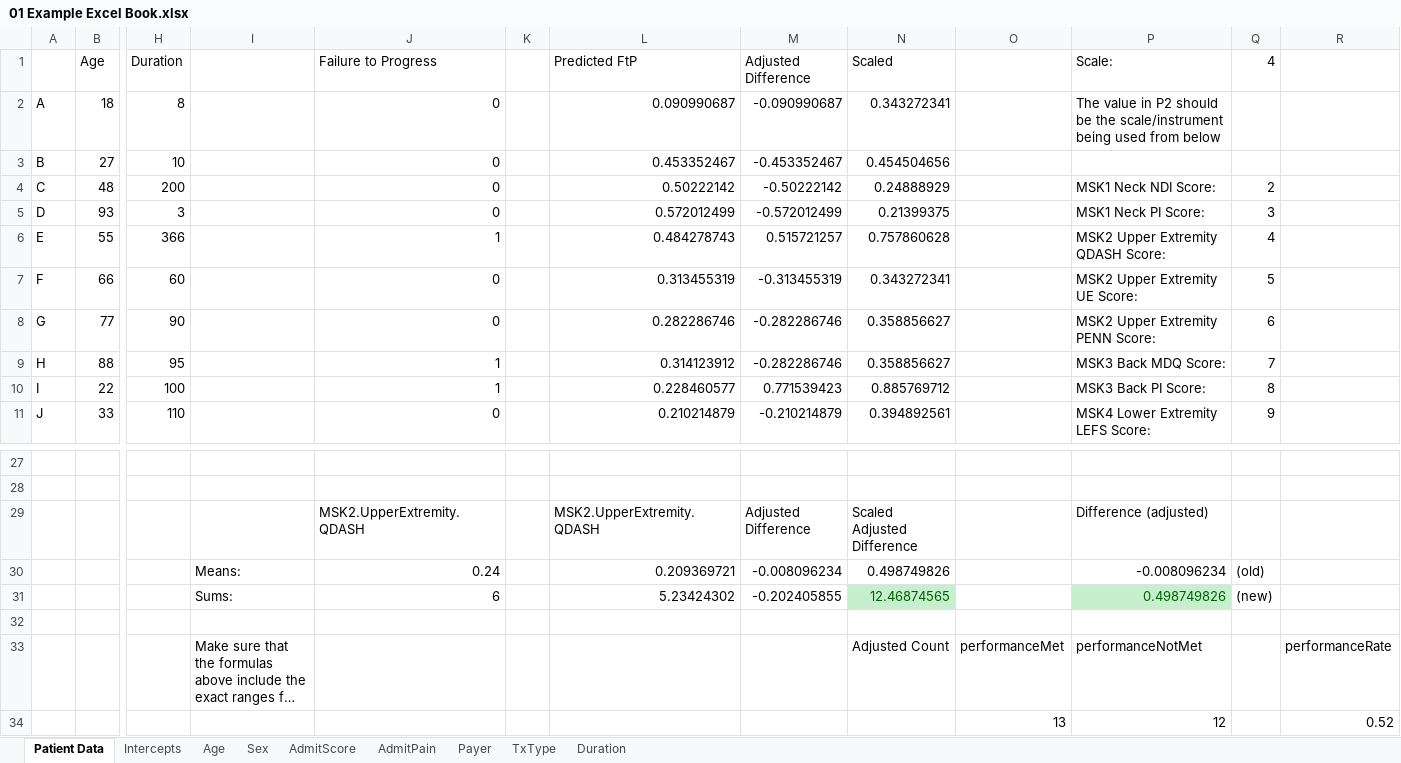
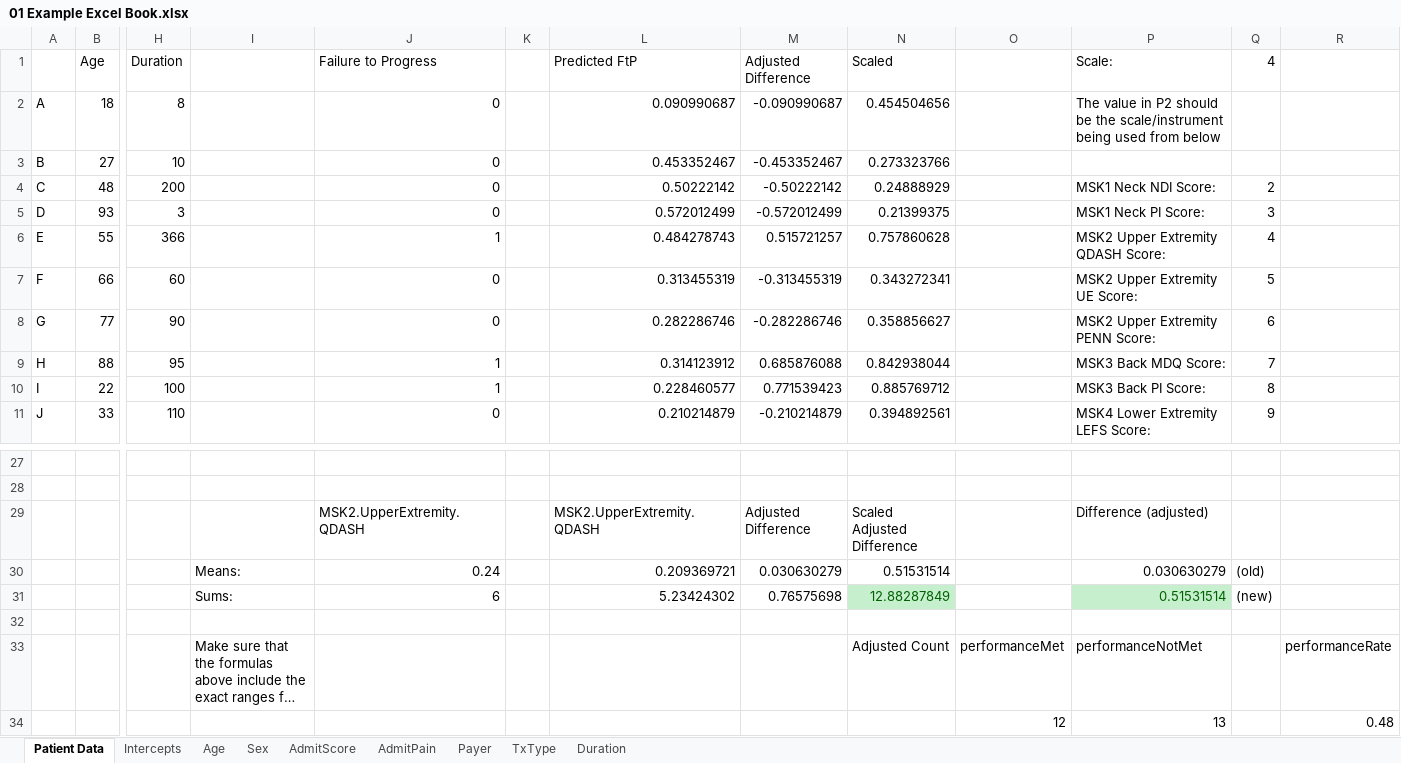
Before and after one commit to Patient360/qcdr, an Excel workbook: models/2024/01 Example Excel Book.xlsx, sheet Patient Data, drawn as a sheet; only a part is shown, gaps mark what is left out; long unchanged cells end in …; values as stored, in another font and other column widths than the file's, no borders; charts and pictures not drawn; removed rows and columns are numbered as before the commit, all else as after; rows hold the shown columns only; the diff names each change by its address in the sheet, - before the commit and + after, or states it on an @@ line.

```diff
--- a/models/2024/01 Example Excel Book.xlsx (sheet Patient Data)
+++ b/models/2024/01 Example Excel Book.xlsx (sheet Patient Data)
-N2 (Scaled): 0.343272341
+N2 (Scaled): 0.454504656
-N3 (Scaled): 0.454504656
+N3 (Scaled): 0.273323766
-M9 (Adjusted Difference): -0.282286746
+M9 (Adjusted Difference): 0.685876088
-N9 (Scaled): 0.358856627
+N9 (Scaled): 0.842938044
-M30 (Adjusted Difference): -0.008096234
+M30 (Adjusted Difference): 0.030630279
-N30 (Scaled): 0.498749826
+N30 (Scaled): 0.51531514
-P30 (Scale:): -0.008096234
+P30 (Scale:): 0.030630279
-M31 (Adjusted Difference): -0.202405855
+M31 (Adjusted Difference): 0.76575698
-N31 (Scaled): 12.46874565
+N31 (Scaled): 12.88287849
-P31 (Scale:): 0.498749826
+P31 (Scale:): 0.51531514
-row 34:  |  |  |  |  |  |  |  |  | 13 | 12 |  | 0.52
+row 34:  |  |  |  |  |  |  |  |  | 12 | 13 |  | 0.48
```
Also changed, not shown: 4 other files.
